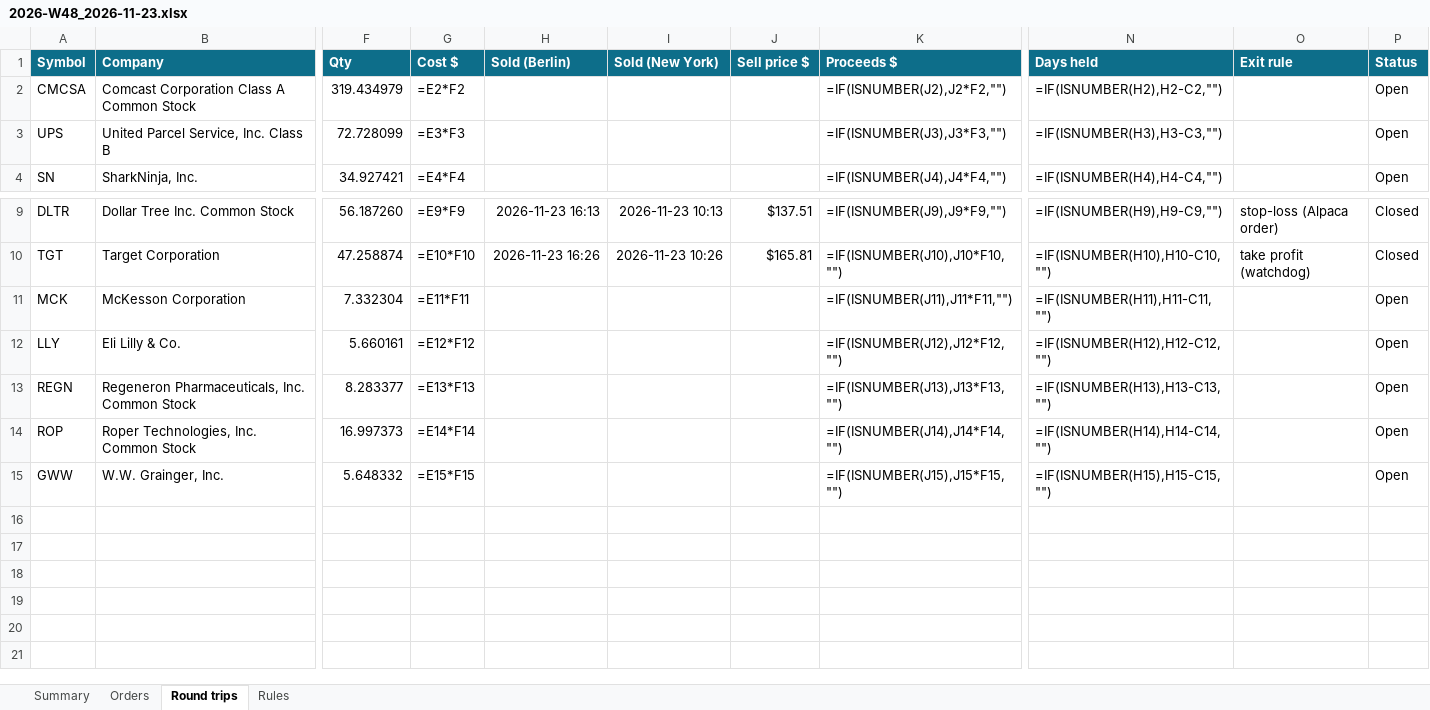
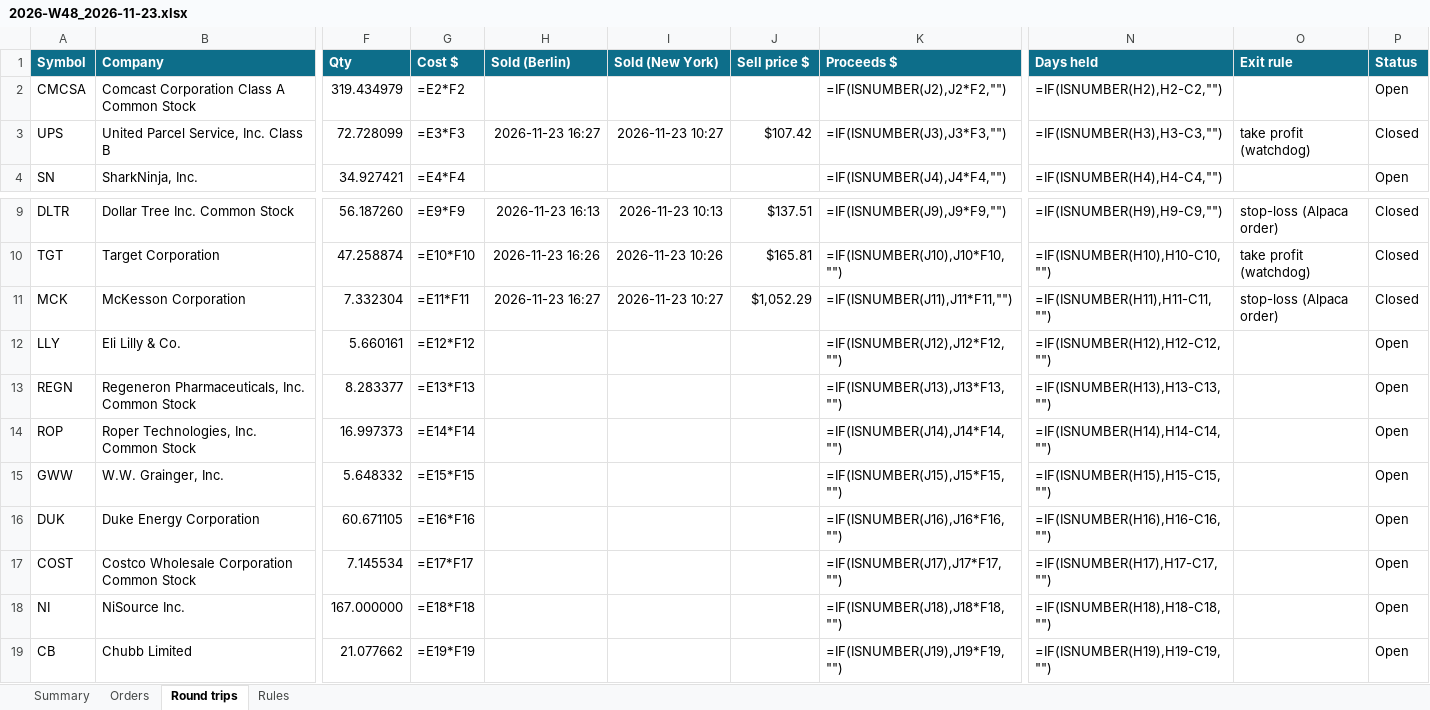
Before and after one commit to minto2196/my-claude-trade, an Excel workbook: trade-records/excel/2026-W48_2026-11-23.xlsx, sheet Round trips, drawn as a sheet; only a part is shown, gaps mark what is left out; values as stored, in another font and other column widths than the file's, no borders; formulas without a stored value are shown as written; conditional formats and table styles not drawn; rows hold the shown columns only; the diff names each change by its address in the sheet, - before the commit and + after, or states it on an @@ line.

```diff
--- a/trade-records/excel/2026-W48_2026-11-23.xlsx (sheet Round trips)
+++ b/trade-records/excel/2026-W48_2026-11-23.xlsx (sheet Round trips)
-H3 (Sold (Berlin)): (empty)
+H3 (Sold (Berlin)): 2026-11-23 16:27
-I3 (Sold (New York)): (empty)
+I3 (Sold (New York)): 2026-11-23 10:27
-J3 (Sell price $): (empty)
+J3 (Sell price $): $107.42
-O3 (Exit rule): (empty)
+O3 (Exit rule): take profit (watchdog)
-P3 (Status): Open
+P3 (Status): Closed
-H11 (Sold (Berlin)): (empty)
+H11 (Sold (Berlin)): 2026-11-23 16:27
-I11 (Sold (New York)): (empty)
+I11 (Sold (New York)): 2026-11-23 10:27
-J11 (Sell price $): (empty)
+J11 (Sell price $): $1,052.29
-O11 (Exit rule): (empty)
+O11 (Exit rule): stop-loss (Alpaca order)
-P11 (Status): Open
+P11 (Status): Closed
+row 16: DUK | Duke Energy Corporation | 60.671105 | =E16*F16 |  |  |  | =IF(ISNUMBER(J16),J16*F16,"") | =IF(ISNUMBER(H16),H16-C16,"") |  | Open
+row 17: COST | Costco Wholesale Corporation Common Stock | 7.145534 | =E17*F17 |  |  |  | =IF(ISNUMBER(J17),J17*F17,"") | =IF(ISNUMBER(H17),H17-C17,"") |  | Open
+row 18: NI | NiSource Inc. | 167.000000 | =E18*F18 |  |  |  | =IF(ISNUMBER(J18),J18*F18,"") | =IF(ISNUMBER(H18),H18-C18,"") |  | Open
+row 19: CB | Chubb Limited | 21.077662 | =E19*F19 |  |  |  | =IF(ISNUMBER(J19),J19*F19,"") | =IF(ISNUMBER(H19),H19-C19,"") |  | Open
```
Also changed, not shown: sheet Orders, sheet Summary, sheet Rules, 4 other files.
